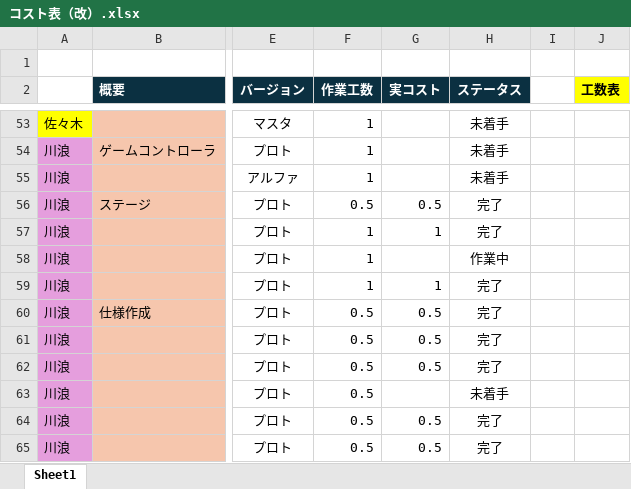
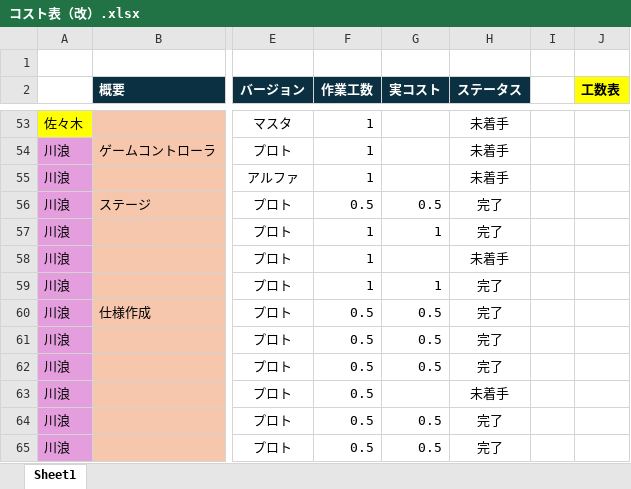
Before and after one commit to Tiger5286/Fall3, an Excel workbook: コスト表（改）.xlsx, sheet Sheet1, drawn as a sheet; only a part is shown, gaps mark what is left out; values as stored, in another font and other column widths than the file's, no borders; the diff names each change by its address in the sheet, - before the commit and + after, or states it on an @@ line.

Commit message:
コスト表記入

```diff
--- a/コスト表（改）.xlsx (sheet Sheet1)
+++ b/コスト表（改）.xlsx (sheet Sheet1)
-H58 (ステータス): 作業中
+H58 (ステータス): 未着手
```
